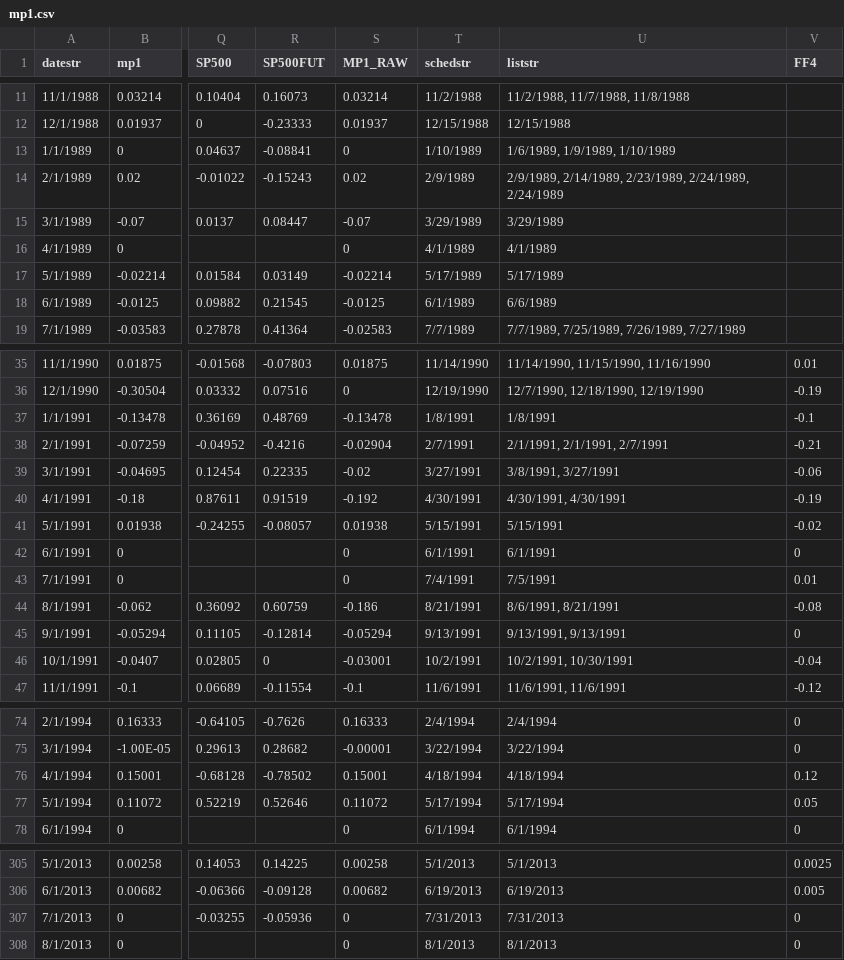
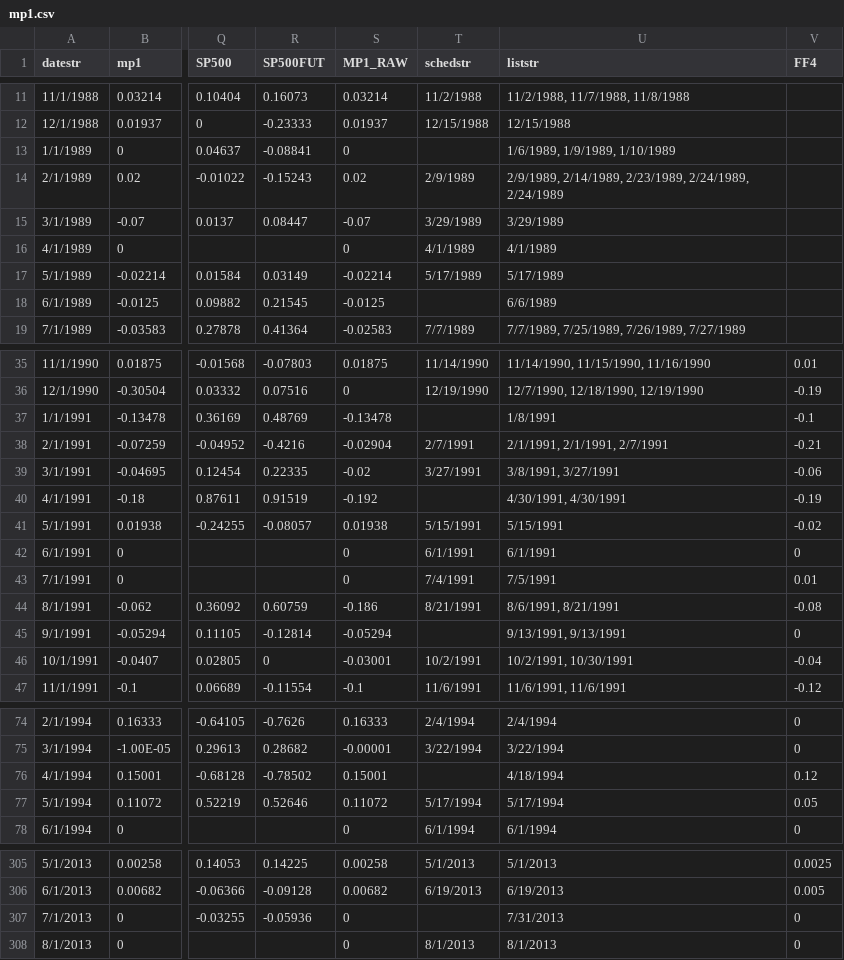
Before and after one commit to paulbousquet/data, a CSV file: mpsur/mp1.csv, drawn as a sheet; only a part is shown, gaps mark what is left out; the diff covers the shown part only; the diff names each change by its address in the sheet, - before the commit and + after, or states it on an @@ line.

```diff
--- a/mpsur/mp1.csv
+++ b/mpsur/mp1.csv
-T13 (schedstr): 1/10/1989
+T13 (schedstr): (empty)
-T18 (schedstr): 6/1/1989
+T18 (schedstr): (empty)
-T37 (schedstr): 1/8/1991
+T37 (schedstr): (empty)
-T40 (schedstr): 4/30/1991
+T40 (schedstr): (empty)
-T45 (schedstr): 9/13/1991
+T45 (schedstr): (empty)
-T76 (schedstr): 4/18/1994
+T76 (schedstr): (empty)
-T307 (schedstr): 7/31/2013
+T307 (schedstr): (empty)
```
Also changed, not shown: 33 edited cells elsewhere in this file.
